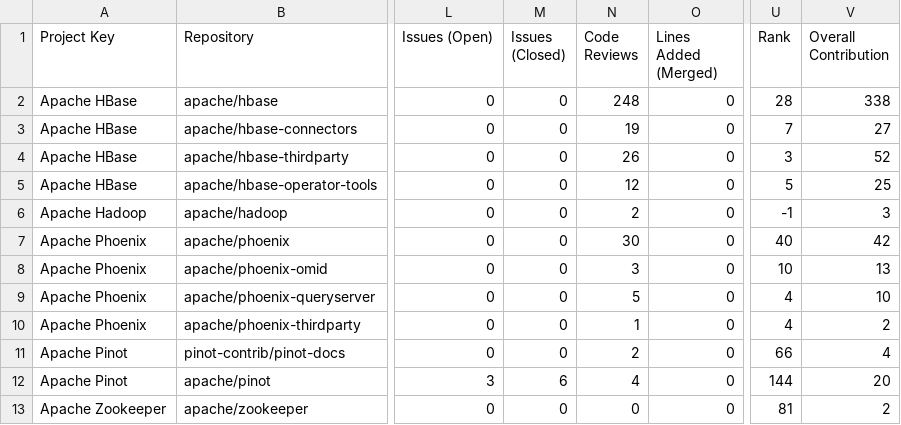
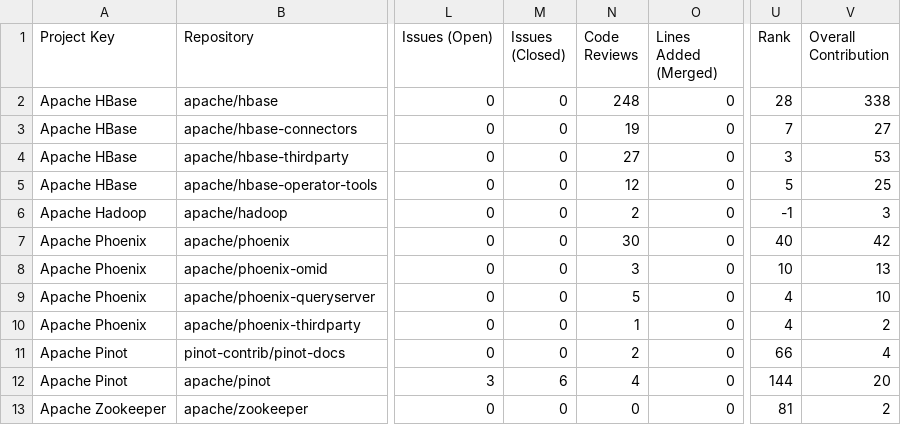
Before and after one commit to NihalJain/opensource-contributions-tracker, a CSV file: output/github_contribution_data.csv, drawn as a sheet; only a part is shown, gaps mark what is left out; the diff names each change by its address in the sheet, - before the commit and + after, or states it on an @@ line.

```diff
--- a/output/github_contribution_data.csv
+++ b/output/github_contribution_data.csv
-N4 (Code Reviews): 26
+N4 (Code Reviews): 27
-V4 (Overall Contribution): 52
+V4 (Overall Contribution): 53
```
Also changed, not shown: 3 other files.
